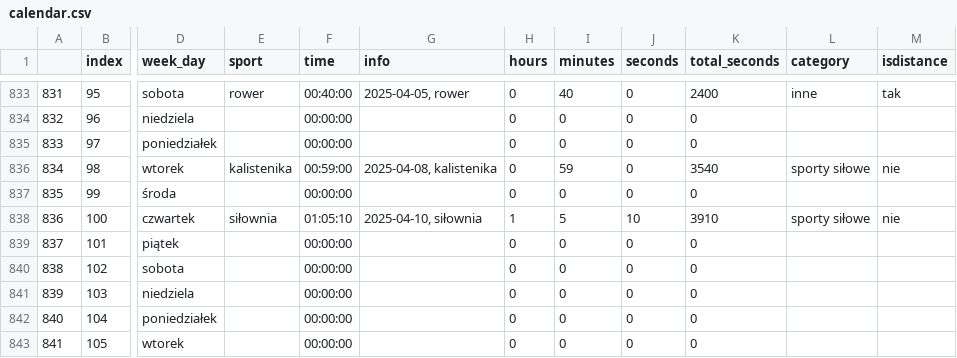
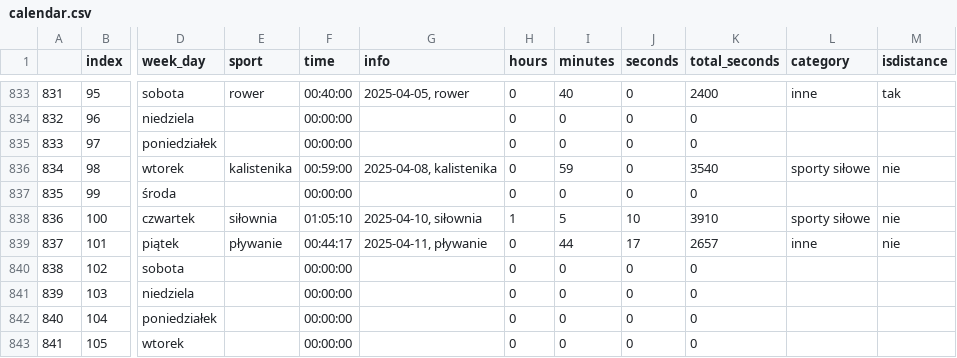
Before and after one commit to przemekolender/SportTracker, a CSV file: files/calendar.csv, drawn as a sheet; only a part is shown, gaps mark what is left out; the diff names each change by its address in the sheet, - before the commit and + after, or states it on an @@ line.

```diff
--- a/files/calendar.csv
+++ b/files/calendar.csv
-E839 (sport): (empty)
+E839 (sport): pływanie
-F839 (time): 00:00:00
+F839 (time): 00:44:17
-G839 (info): (empty)
+G839 (info): 2025-04-11, pływanie
-I839 (minutes): 0
+I839 (minutes): 44
-J839 (seconds): 0
+J839 (seconds): 17
-K839 (total_seconds): 0
+K839 (total_seconds): 2657
-L839 (category): (empty)
+L839 (category): inne
-M839 (isdistance): (empty)
+M839 (isdistance): nie
```
Also changed, not shown: files/workouts.csv.
